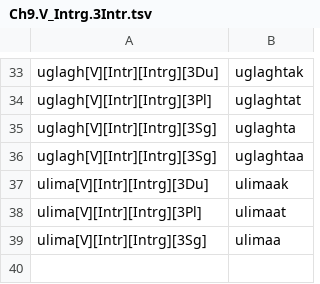
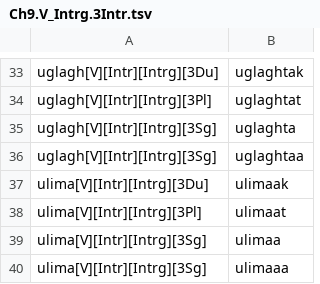
Before and after one commit to SaintLawrenceIslandYupik/finite_state_morphology, a TSV file: ess.pairs.gold/Ch9.V_Intrg.3Intr.tsv, drawn as a sheet; only a part is shown, gaps mark what is left out; the diff names each change by its address in the sheet, - before the commit and + after, or states it on an @@ line.

Commit message:
Added R-postbase gold standards

```diff
--- a/ess.pairs.gold/Ch9.V_Intrg.3Intr.tsv
+++ b/ess.pairs.gold/Ch9.V_Intrg.3Intr.tsv
+row 40: ulima[V][Intr][Intrg][3Sg] | ulimaaa
```
Also changed, not shown: ess.pairs.gold/Ch12.In-Chapter-Examples.tsv, 4 other files.
